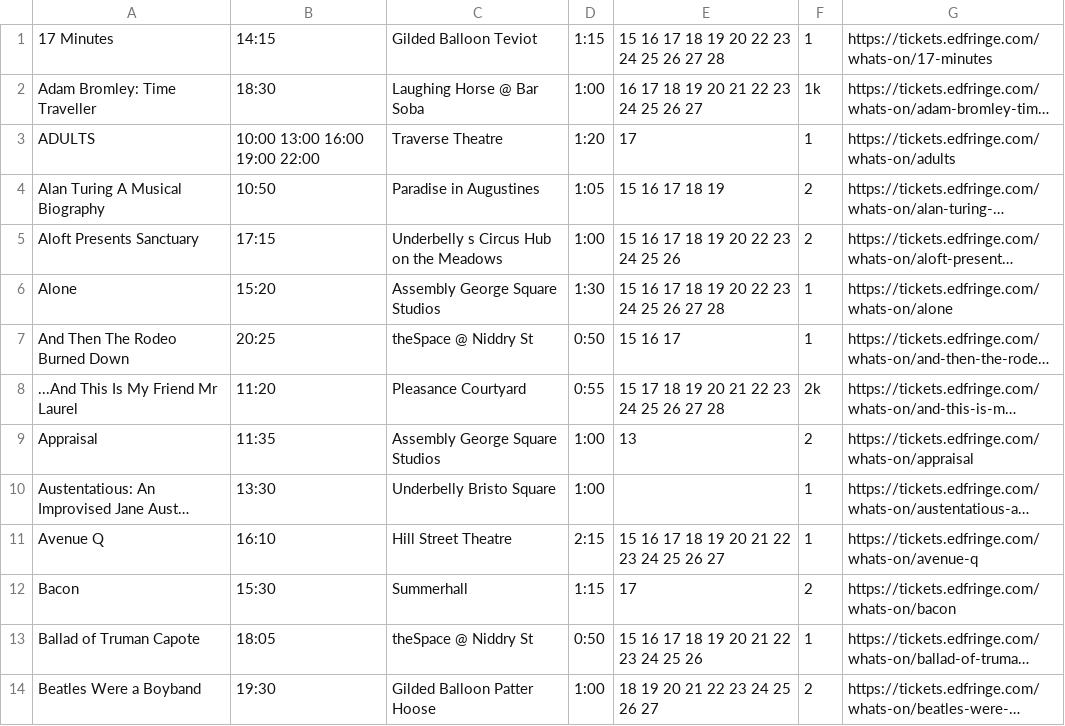
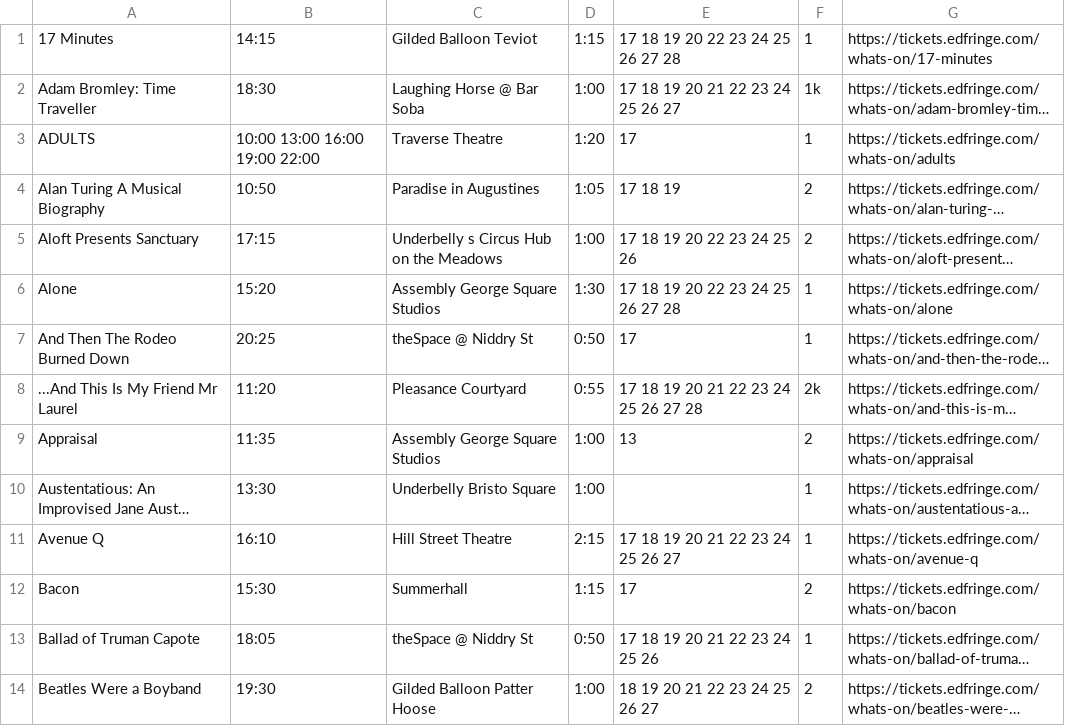
Before and after one commit to richardl62/fringe-favourites, a CSV file: favourites.csv, drawn as a sheet; only a part is shown; long unchanged cells end in …; the diff covers the shown part only; the diff names each change by its address in the sheet, - before the commit and + after, or states it on an @@ line.

Commit message:
More favourites added

```diff
--- a/favourites.csv
+++ b/favourites.csv
-E1: 15 16 17 18 19 20 22 23 24 25 26 27 28
+E1: 17 18 19 20 22 23 24 25 26 27 28
-E2: 16 17 18 19 20 21 22 23 24 25 26 27
+E2: 17 18 19 20 21 22 23 24 25 26 27
-E4: 15 16 17 18 19
+E4: 17 18 19
-E5: 15 16 17 18 19 20 22 23 24 25 26
+E5: 17 18 19 20 22 23 24 25 26
-E6: 15 16 17 18 19 20 22 23 24 25 26 27 28
+E6: 17 18 19 20 22 23 24 25 26 27 28
-E7: 15 16 17
+E7: 17
-E8: 15 17 18 19 20 21 22 23 24 25 26 27 28
+E8: 17 18 19 20 21 22 23 24 25 26 27 28
-E11: 15 16 17 18 19 20 21 22 23 24 25 26 27
+E11: 17 18 19 20 21 22 23 24 25 26 27
-E13: 15 16 17 18 19 20 21 22 23 24 25 26
+E13: 17 18 19 20 21 22 23 24 25 26
```
Also changed, not shown: 2 added rows and 71 edited cells elsewhere in this file, scripts/fringe_search_results.csv, 2 other files.
